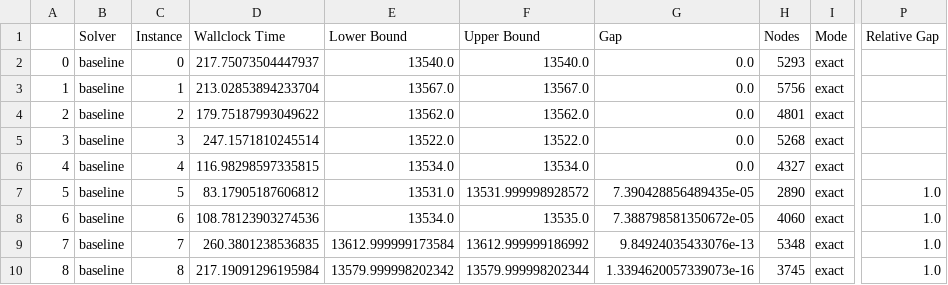
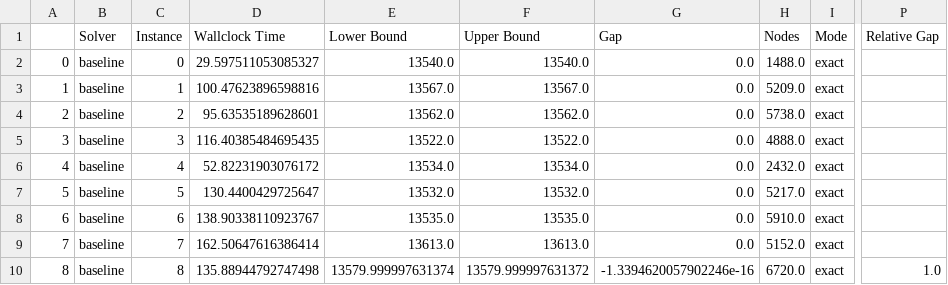
Before and after one commit to ANL-CEEESA/MIPLearn, a CSV file: benchmark/tsp/ChallengeA/benchmark_baseline.csv, drawn as a sheet; only a part is shown, gaps mark what is left out; the diff covers the shown part only; the diff names each change by its address in the sheet, - before the commit and + after, or states it on an @@ line.

```diff
--- a/benchmark/tsp/ChallengeA/benchmark_baseline.csv
+++ b/benchmark/tsp/ChallengeA/benchmark_baseline.csv
-D2 (Wallclock Time): 217.75073504447937
+D2 (Wallclock Time): 29.597511053085327
-H2 (Nodes): 5293
+H2 (Nodes): 1488.0
-D3 (Wallclock Time): 213.02853894233704
+D3 (Wallclock Time): 100.47623896598816
-H3 (Nodes): 5756
+H3 (Nodes): 5209.0
-D4 (Wallclock Time): 179.75187993049622
+D4 (Wallclock Time): 95.63535189628601
-H4 (Nodes): 4801
+H4 (Nodes): 5738.0
-D5 (Wallclock Time): 247.1571810245514
+D5 (Wallclock Time): 116.40385484695435
-H5 (Nodes): 5268
+H5 (Nodes): 4888.0
-D6 (Wallclock Time): 116.98298597335815
+D6 (Wallclock Time): 52.82231903076172
-H6 (Nodes): 4327
+H6 (Nodes): 2432.0
-D7 (Wallclock Time): 83.17905187606812
+D7 (Wallclock Time): 130.4400429725647
-E7 (Lower Bound): 13531.0
+E7 (Lower Bound): 13532.0
-F7 (Upper Bound): 13531.999998928572
+F7 (Upper Bound): 13532.0
-G7 (Gap): 7.390428856489435e-05
+G7 (Gap): 0.0
-H7 (Nodes): 2890
+H7 (Nodes): 5217.0
-P7:P9 (Relative Gap): 1.0
+P7:P9 (Relative Gap): (empty)
-D8 (Wallclock Time): 108.78123903274536
+D8 (Wallclock Time): 138.90338110923767
-E8 (Lower Bound): 13534.0
+E8 (Lower Bound): 13535.0
-G8 (Gap): 7.388798581350672e-05
+G8 (Gap): 0.0
-H8 (Nodes): 4060
+H8 (Nodes): 5910.0
-D9 (Wallclock Time): 260.3801238536835
+D9 (Wallclock Time): 162.50647616386414
-E9 (Lower Bound): 13612.999999173584
+E9 (Lower Bound): 13613.0
-F9 (Upper Bound): 13612.999999186992
+F9 (Upper Bound): 13613.0
-G9 (Gap): 9.84924035433076e-13
+G9 (Gap): 0.0
-H9 (Nodes): 5348
+H9 (Nodes): 5152.0
-D10 (Wallclock Time): 217.19091296195984
+D10 (Wallclock Time): 135.88944792747498
-E10 (Lower Bound): 13579.999998202342
+E10 (Lower Bound): 13579.999997631374
-F10 (Upper Bound): 13579.999998202344
+F10 (Upper Bound): 13579.999997631372
-G10 (Gap): 1.3394620057339073e-16
+G10 (Gap): -1.3394620057902246e-16
-H10 (Nodes): 3745
+H10 (Nodes): 6720.0
```
Also changed, not shown: 142 edited cells elsewhere in this file, benchmark/knapsack/ChallengeA/benchmark_baseline.csv, benchmark/knapsack/ChallengeA/benchmark_ml.csv, 14 other files.
